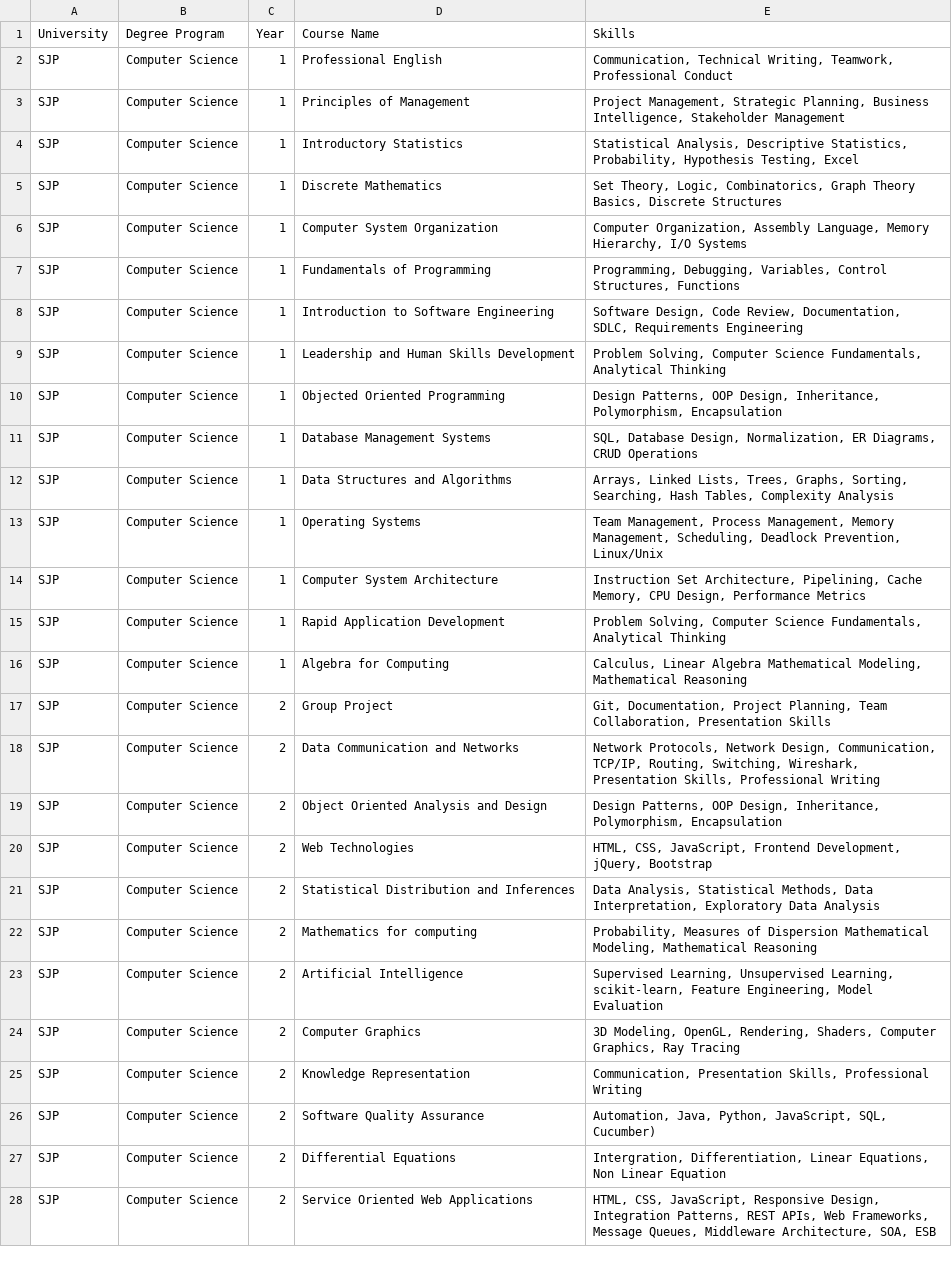
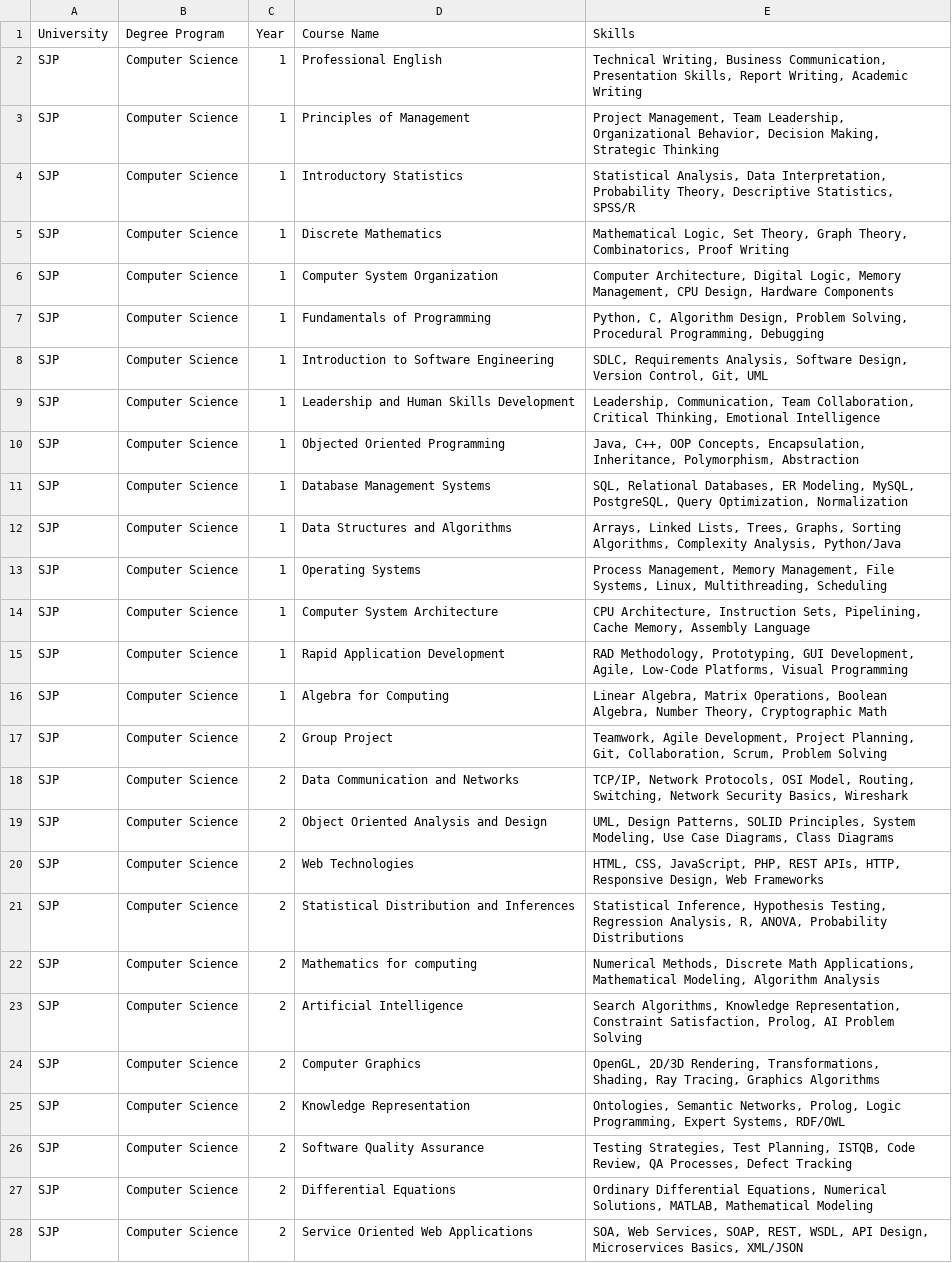
Before and after one commit to SHESHAL01/DSGP_Group_27, a CSV file: Data.csv, drawn as a sheet; only a part is shown; the diff covers the shown part only; the diff names each change by its address in the sheet, - before the commit and + after, or states it on an @@ line.

Commit message:
Partial changes in Data.csv

```diff
--- a/Data.csv
+++ b/Data.csv
-E2 (Skills): Communication, Technical Writing, Teamwork, Professional Conduct
+E2 (Skills): Technical Writing, Business Communication, Presentation Skills, Report Writing, Academic Writing
-E3 (Skills): Project Management, Strategic Planning, Business Intelligence, Stakeholder Management
+E3 (Skills): Project Management, Team Leadership, Organizational Behavior, Decision Making, Strategic Thinking
-E4 (Skills): Statistical Analysis, Descriptive Statistics, Probability, Hypothesis Testing, Excel
+E4 (Skills): Statistical Analysis, Data Interpretation, Probability Theory, Descriptive Statistics, SPSS/R
-E5 (Skills): Set Theory, Logic, Combinatorics, Graph Theory Basics, Discrete Structures
+E5 (Skills): Mathematical Logic, Set Theory, Graph Theory, Combinatorics, Proof Writing
-E6 (Skills): Computer Organization, Assembly Language, Memory Hierarchy, I/O Systems
+E6 (Skills): Computer Architecture, Digital Logic, Memory Management, CPU Design, Hardware Components
-E7 (Skills): Programming, Debugging, Variables, Control Structures, Functions
+E7 (Skills): Python, C, Algorithm Design, Problem Solving, Procedural Programming, Debugging
-E8 (Skills): Software Design, Code Review, Documentation, SDLC, Requirements Engineering
+E8 (Skills): SDLC, Requirements Analysis, Software Design, Version Control, Git, UML
-E9 (Skills): Problem Solving, Computer Science Fundamentals, Analytical Thinking
+E9 (Skills): Leadership, Communication, Team Collaboration, Critical Thinking, Emotional Intelligence
-E10 (Skills): Design Patterns, OOP Design, Inheritance, Polymorphism, Encapsulation
+E10 (Skills): Java, C++, OOP Concepts, Encapsulation, Inheritance, Polymorphism, Abstraction
-E11 (Skills): SQL, Database Design, Normalization, ER Diagrams, CRUD Operations
+E11 (Skills): SQL, Relational Databases, ER Modeling, MySQL, PostgreSQL, Query Optimization, Normalization
-E12 (Skills): …Trees, Graphs, Sorting, Searching, Hash Tables, Complexity Analysis
+E12 (Skills): …Trees, Graphs, Sorting Algorithms, Complexity Analysis, Python/Java
-E13 (Skills): Team Management, Process Management, Memory Management, Scheduling, Deadlock Prevention, Linux/Unix
+E13 (Skills): Process Management, Memory Management, File Systems, Linux, Multithreading, Scheduling
-E14 (Skills): Instruction Set Architecture, Pipelining, Cache Memory, CPU Design, Performance Metrics
+E14 (Skills): CPU Architecture, Instruction Sets, Pipelining, Cache Memory, Assembly Language
-E15 (Skills): Problem Solving, Computer Science Fundamentals, Analytical Thinking
+E15 (Skills): RAD Methodology, Prototyping, GUI Development, Agile, Low-Code Platforms, Visual Programming
-E16 (Skills): Calculus, Linear Algebra Mathematical Modeling, Mathematical Reasoning
+E16 (Skills): Linear Algebra, Matrix Operations, Boolean Algebra, Number Theory, Cryptographic Math
-E17 (Skills): Git, Documentation, Project Planning, Team Collaboration, Presentation Skills
+E17 (Skills): Teamwork, Agile Development, Project Planning, Git, Collaboration, Scrum, Problem Solving
-E18 (Skills): Network Protocols, Network Design, Communication, TCP/IP, Routing, Switching, Wireshark, Presentation Skills, Professional Writing
+E18 (Skills): TCP/IP, Network Protocols, OSI Model, Routing, Switching, Network Security Basics, Wireshark
-E19 (Skills): Design Patterns, OOP Design, Inheritance, Polymorphism, Encapsulation
+E19 (Skills): UML, Design Patterns, SOLID Principles, System Modeling, Use Case Diagrams, Class Diagrams
-E20 (Skills): …CSS, JavaScript, Frontend Development, jQuery, Bootstrap
+E20 (Skills): …CSS, JavaScript, PHP, REST APIs, HTTP, Responsive Design, Web Frameworks
-E21 (Skills): Data Analysis, Statistical Methods, Data Interpretation, Exploratory Data Analysis
+E21 (Skills): Statistical Inference, Hypothesis Testing, Regression Analysis, R, ANOVA, Probability Distributions
-E22 (Skills): Probability, Measures of Dispersion Mathematical Modeling, Mathematical Reasoning
+E22 (Skills): Numerical Methods, Discrete Math Applications, Mathematical Modeling, Algorithm Analysis
-E23 (Skills): Supervised Learning, Unsupervised Learning, scikit-learn, Feature Engineering, Model Evaluation
+E23 (Skills): Search Algorithms, Knowledge Representation, Constraint Satisfaction, Prolog, AI Problem Solving
-E24 (Skills): 3D Modeling, OpenGL, Rendering, Shaders, Computer Graphics, Ray Tracing
+E24 (Skills): OpenGL, 2D/3D Rendering, Transformations, Shading, Ray Tracing, Graphics Algorithms
-E25 (Skills): Communication, Presentation Skills, Professional Writing
+E25 (Skills): Ontologies, Semantic Networks, Prolog, Logic Programming, Expert Systems, RDF/OWL
-E26 (Skills): Automation, Java, Python, JavaScript, SQL, Cucumber)
+E26 (Skills): Testing Strategies, Test Planning, ISTQB, Code Review, QA Processes, Defect Tracking
-E27 (Skills): Intergration, Differentiation, Linear Equations, Non Linear Equation
+E27 (Skills): Ordinary Differential Equations, Numerical Solutions, MATLAB, Mathematical Modeling
-E28 (Skills): HTML, CSS, JavaScript, Responsive Design, Integration Patterns, REST APIs, Web Frameworks, Message Queues, Middleware Architecture, SOA, ESB
+E28 (Skills): SOA, Web Services, SOAP, REST, WSDL, API Design, Microservices Basics, XML/JSON
```
Also changed, not shown: 94 edited cells elsewhere in this file.
